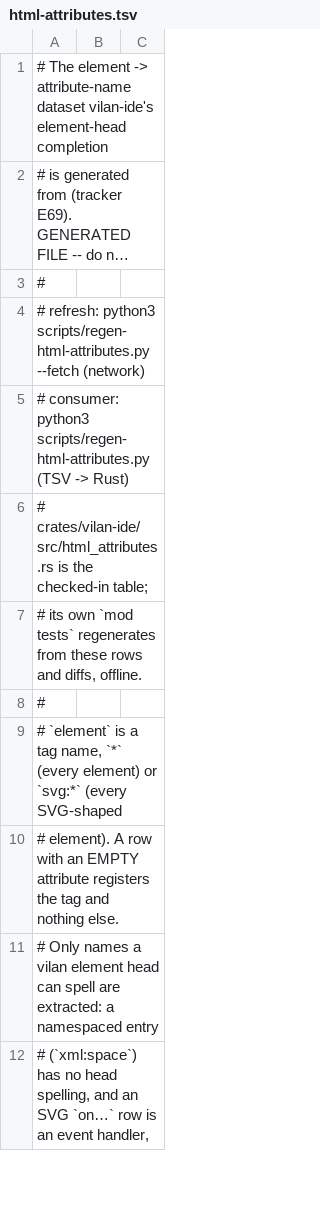
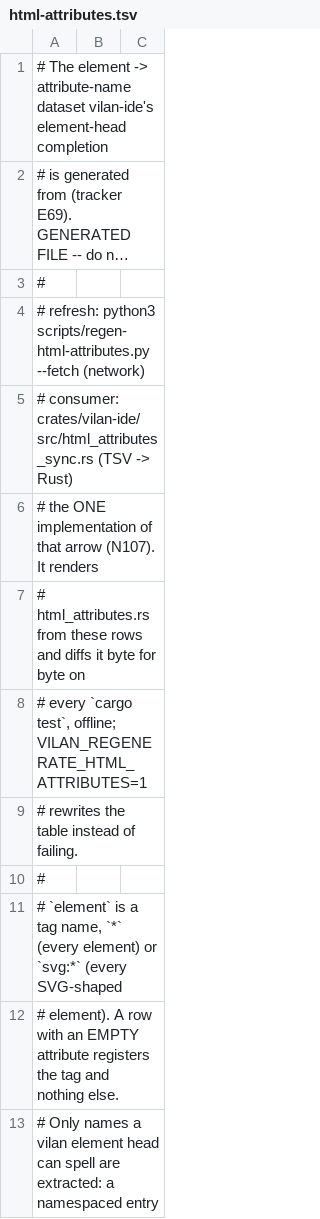
Before and after one commit to vilan-lang/vilan, a TSV file: crates/vilan-ide/src/html-attributes.tsv, drawn as a sheet; only a part is shown; the shorter side is filled out with more unchanged rows; long unchanged cells end in ….

```diff
--- a/crates/vilan-ide/src/html-attributes.tsv
+++ b/crates/vilan-ide/src/html-attributes.tsv
@@ -4,5 +4,7 @@
 # refresh:   python3 scripts/regen-html-attributes.py --fetch   (network)
-# consumer:  python3 scripts/regen-html-attributes.py           (TSV -> Rust)
-#            crates/vilan-ide/src/html_attributes.rs is the checked-in table;
-#            its own `mod tests` regenerates from these rows and diffs, offline.
+# consumer:  crates/vilan-ide/src/html_attributes_sync.rs   (TSV -> Rust)
+#            the ONE implementation of that arrow (N107). It renders
+#            html_attributes.rs from these rows and diffs it byte for byte on
+#            every `cargo test`, offline; VILAN_REGENERATE_HTML_ATTRIBUTES=1
+#            rewrites the table instead of failing.
 #
```
Also changed, not shown: 4 other files.
